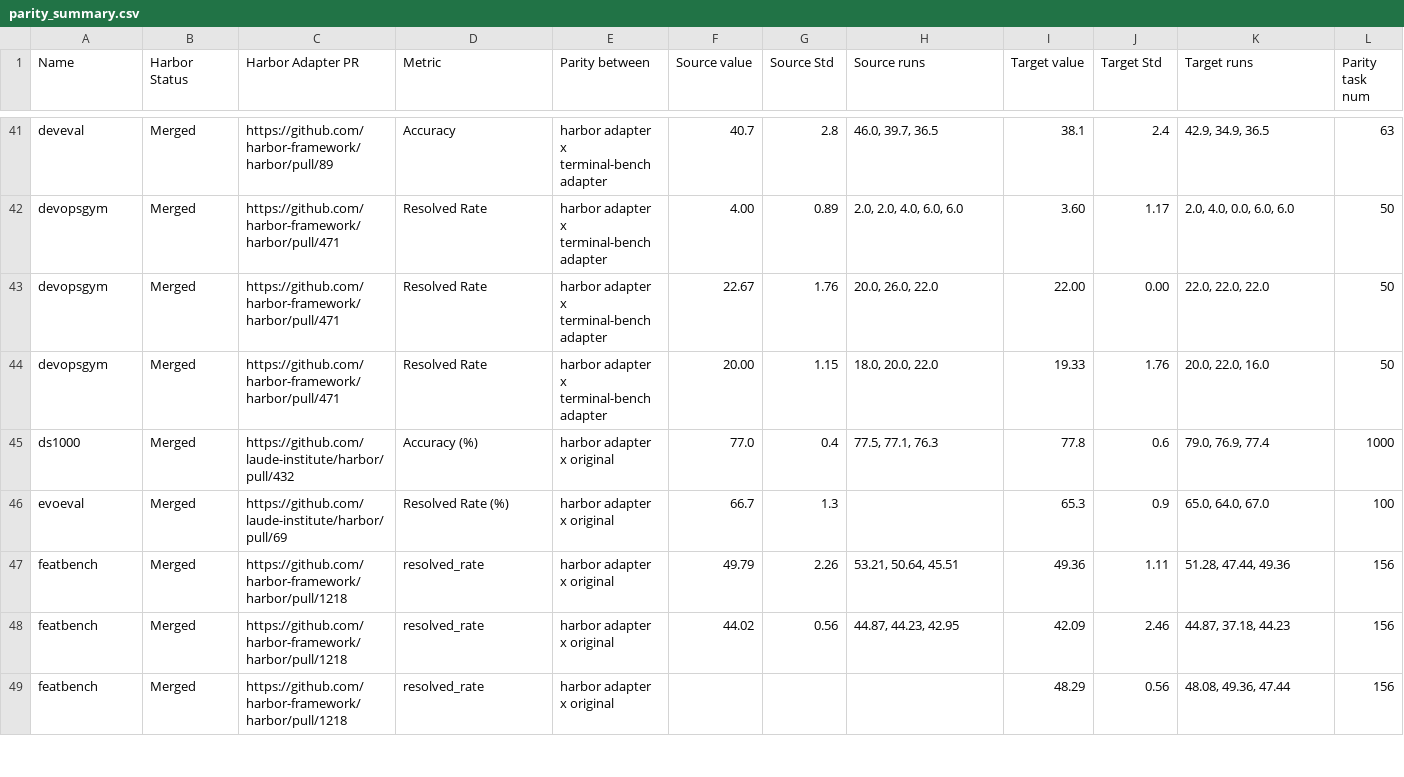
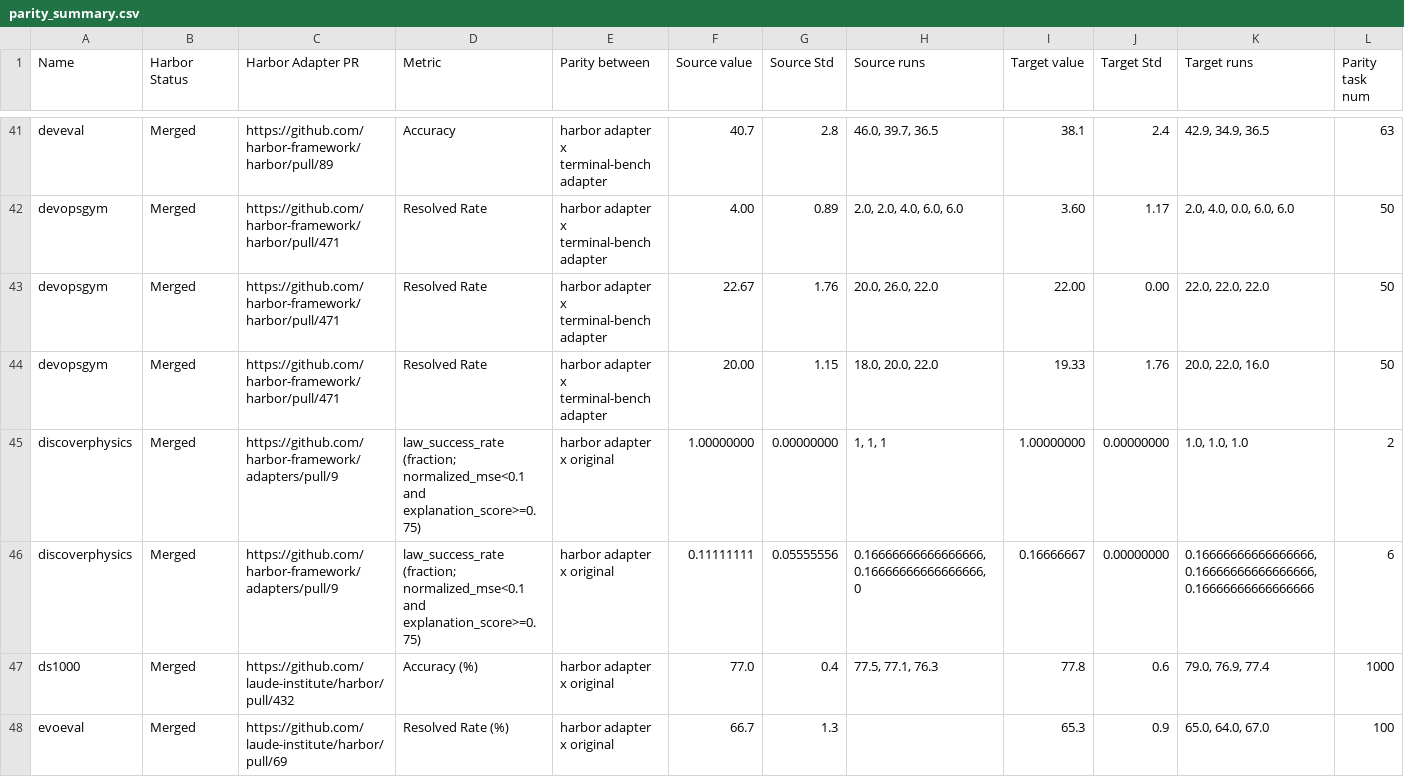
Before and after one commit to Mike-7777777/adapters, a CSV file: parity_summary.csv, drawn as a sheet; only a part is shown, gaps mark what is left out; the shorter side is filled out with more unchanged rows; rows hold the shown columns only; the diff names each change by its address in the sheet, - before the commit and + after, or states it on an @@ line.

```diff
--- a/parity_summary.csv
+++ b/parity_summary.csv
+row 45: discoverphysics | Merged | https://github.com/harbor-framework/adapters/pull/9 | law_success_rate (fraction; normalized_mse<0.1 and explanation_score>=0.75) | harbor adapter x original | 1.00000000 | 0.00000000 | 1, 1, 1 | 1.00000000 | 0.00000000 | 1.0, 1.0, 1.0 | 2
+row 46: discoverphysics | Merged | https://github.com/harbor-framework/adapters/pull/9 | law_success_rate (fraction; normalized_mse<0.1 and explanation_score>=0.75) | harbor adapter x original | 0.11111111 | 0.05555556 | 0.16666666666666666, 0.16666666666666666, 0 | 0.16666667 | 0.00000000 | 0.16666666666666666, 0.16666666666666666, 0.16666666666666666 | 6
```
